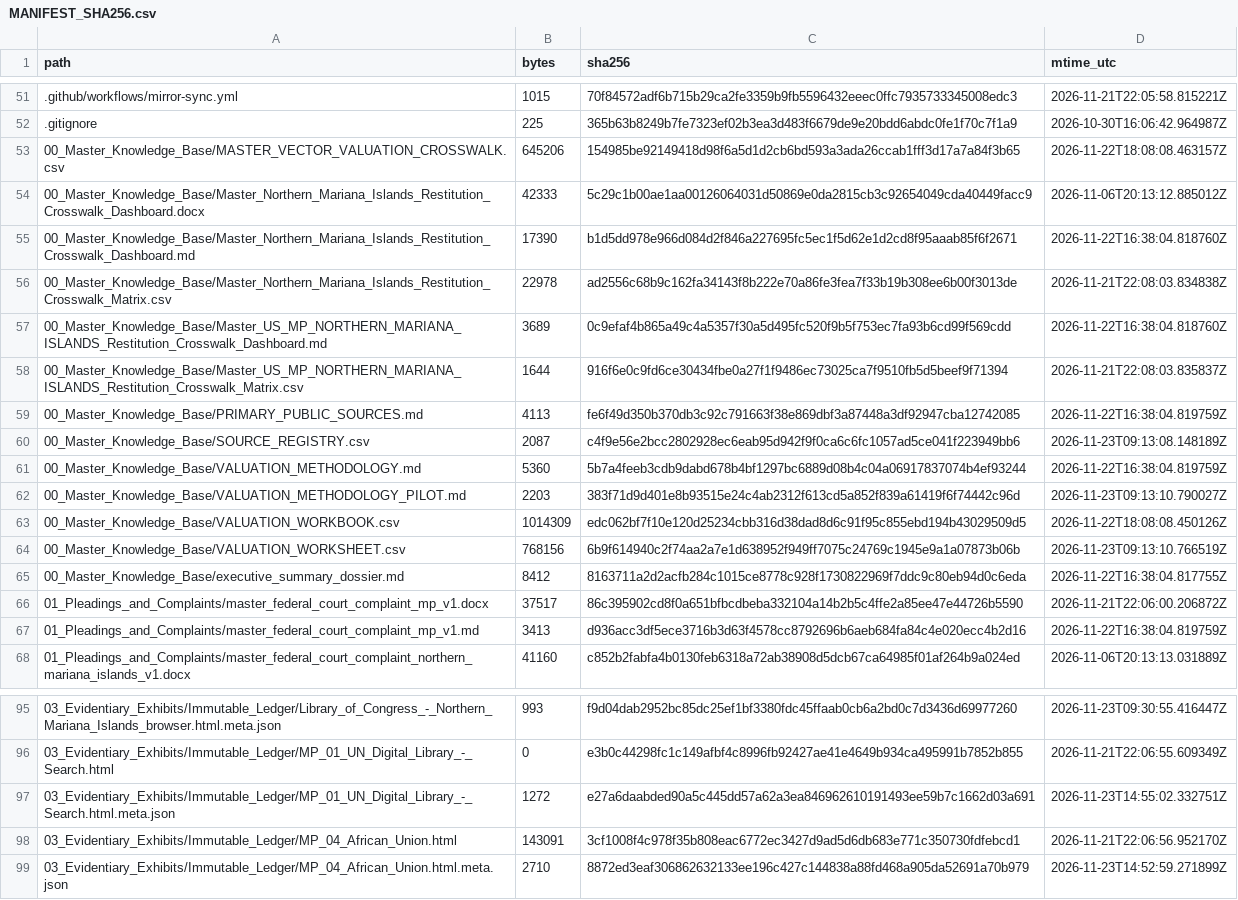
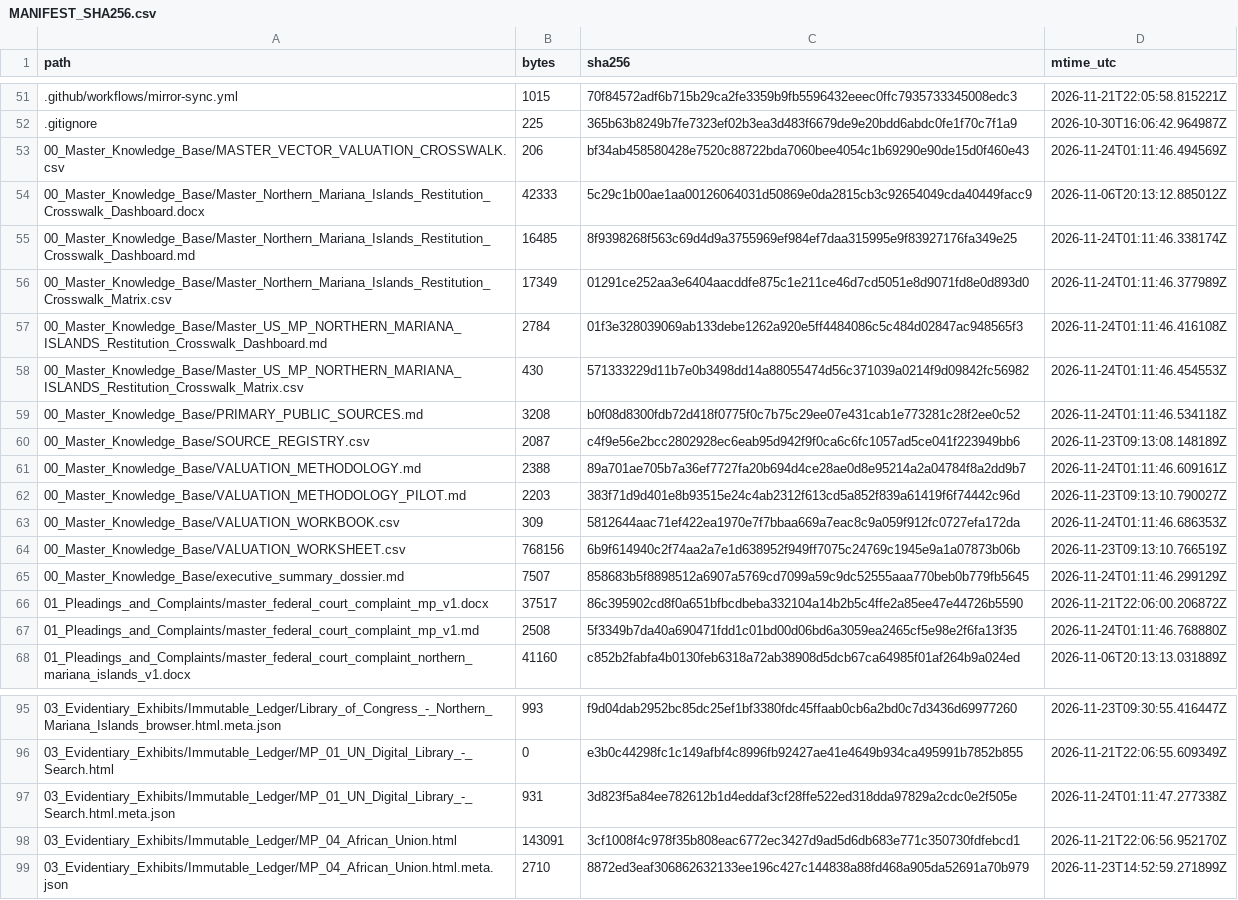
Before and after one commit to GlobalRestitutionAlliance/pacific-us-mp-northern-mariana-islands-master-litigation, a CSV file: 99_Archives_and_Manifests/MANIFEST_SHA256.csv, drawn as a sheet; only a part is shown, gaps mark what is left out; the diff covers the shown part only.

```diff
--- a/99_Archives_and_Manifests/MANIFEST_SHA256.csv
+++ b/99_Archives_and_Manifests/MANIFEST_SHA256.csv
@@ -52,17 +52,17 @@ path,bytes,sha256,mtime_utc
 .gitignore,225,365b63b8249b7fe7323ef02b3ea3d483f6679de9e20bdd6abdc0fe1f70c7f1a9,2026-10-30T16:06:42.964987Z
-00_Master_Knowledge_Base/MASTER_VECTOR_VALUATION_CROSSWALK.csv,645206,154985be92149418d98f6a5d1d2cb6bd593a3ada26ccab1fff3d17a7a84f3b65,2026-11-22T18:08:08.463157Z
+00_Master_Knowledge_Base/MASTER_VECTOR_VALUATION_CROSSWALK.csv,206,bf34ab458580428e7520c88722bda7060bee4054c1b69290e90de15d0f460e43,2026-11-24T01:11:46.494569Z
 00_Master_Knowledge_Base/Master_Northern_Mariana_Islands_Restitution_Crosswalk_Dashboard.docx,42333,5c29c1b00ae1aa00126064031d50869e0da2815cb3c92654049cda40449facc9,2026-11-06T20:13:12.885012Z
-00_Master_Knowledge_Base/Master_Northern_Mariana_Islands_Restitution_Crosswalk_Dashboard.md,17390,b1d5dd978e966d084d2f846a227695fc5ec1f5d62e1d2cd8f95aaab85f6f2671,2026-11-22T16:38:04.818760Z
-00_Master_Knowledge_Base/Master_Northern_Mariana_Islands_Restitution_Crosswalk_Matrix.csv,22978,ad2556c68b9c162fa34143f8b222e70a86fe3fea7f33b19b308ee6b00f3013de,2026-11-21T22:08:03.834838Z
-00_Master_Knowledge_Base/Master_US_MP_NORTHERN_MARIANA_ISLANDS_Restitution_Crosswalk_Dashboard.md,3689,0c9efaf4b865a49c4a5357f30a5d495fc520f9b5f753ec7fa93b6cd99f569cdd,2026-11-22T16:38:04.818760Z
-00_Master_Knowledge_Base/Master_US_MP_NORTHERN_MARIANA_ISLANDS_Restitution_Crosswalk_Matrix.csv,1644,916f6e0c9fd6ce30434fbe0a27f1f9486ec73025ca7f9510fb5d5beef9f71394,2026-11-21T22:08:03.835837Z
-00_Master_Knowledge_Base/PRIMARY_PUBLIC_SOURCES.md,4113,fe6f49d350b370db3c92c791663f38e869dbf3a87448a3df92947cba12742085,2026-11-22T16:38:04.819759Z
+00_Master_Knowledge_Base/Master_Northern_Mariana_Islands_Restitution_Crosswalk_Dashboard.md,16485,8f9398268f563c69d4d9a3755969ef984ef7daa315995e9f83927176fa349e25,2026-11-24T01:11:46.338174Z
+00_Master_Knowledge_Base/Master_Northern_Mariana_Islands_Restitution_Crosswalk_Matrix.csv,17349,01291ce252aa3e6404aacddfe875c1e211ce46d7cd5051e8d9071fd8e0d893d0,2026-11-24T01:11:46.377989Z
+00_Master_Knowledge_Base/Master_US_MP_NORTHERN_MARIANA_ISLANDS_Restitution_Crosswalk_Dashboard.md,2784,01f3e328039069ab133debe1262a920e5ff4484086c5c484d02847ac948565f3,2026-11-24T01:11:46.416108Z
+00_Master_Knowledge_Base/Master_US_MP_NORTHERN_MARIANA_ISLANDS_Restitution_Crosswalk_Matrix.csv,430,571333229d11b7e0b3498dd14a88055474d56c371039a0214f9d09842fc56982,2026-11-24T01:11:46.454553Z
+00_Master_Knowledge_Base/PRIMARY_PUBLIC_SOURCES.md,3208,b0f08d8300fdb72d418f0775f0c7b75c29ee07e431cab1e773281c28f2ee0c52,2026-11-24T01:11:46.534118Z
 00_Master_Knowledge_Base/SOURCE_REGISTRY.csv,2087,c4f9e56e2bcc2802928ec6eab95d942f9f0ca6c6fc1057ad5ce041f223949bb6,2026-11-23T09:13:08.148189Z
-00_Master_Knowledge_Base/VALUATION_METHODOLOGY.md,5360,5b7a4feeb3cdb9dabd678b4bf1297bc6889d08b4c04a06917837074b4ef93244,2026-11-22T16:38:04.819759Z
+00_Master_Knowledge_Base/VALUATION_METHODOLOGY.md,2388,89a701ae705b7a36ef7727fa20b694d4ce28ae0d8e95214a2a04784f8a2dd9b7,2026-11-24T01:11:46.609161Z
 00_Master_Knowledge_Base/VALUATION_METHODOLOGY_PILOT.md,2203,383f71d9d401e8b93515e24c4ab2312f613cd5a852f839a61419f6f74442c96d,2026-11-23T09:13:10.790027Z
-00_Master_Knowledge_Base/VALUATION_WORKBOOK.csv,1014309,edc062bf7f10e120d25234cbb316d38dad8d6c91f95c855ebd194b43029509d5,2026-11-22T18:08:08.450126Z
+00_Master_Knowledge_Base/VALUATION_WORKBOOK.csv,309,5812644aac71ef422ea1970e7f7bbaa669a7eac8c9a059f912fc0727efa172da,2026-11-24T01:11:46.686353Z
 00_Master_Knowledge_Base/VALUATION_WORKSHEET.csv,768156,6b9f614940c2f74aa2a7e1d638952f949ff7075c24769c1945e9a1a07873b06b,2026-11-23T09:13:10.766519Z
-00_Master_Knowledge_Base/executive_summary_dossier.md,8412,8163711a2d2acfb284c1015ce8778c928f1730822969f7ddc9c80eb94d0c6eda,2026-11-22T16:38:04.817755Z
+00_Master_Knowledge_Base/executive_summary_dossier.md,7507,858683b5f8898512a6907a5769cd7099a59c9dc52555aaa770beb0b779fb5645,2026-11-24T01:11:46.299129Z
 01_Pleadings_and_Complaints/master_federal_court_complaint_mp_v1.docx,37517,86c395902cd8f0a651bfbcdbeba332104a14b2b5c4ffe2a85ee47e44726b5590,2026-11-21T22:06:00.206872Z
-01_Pleadings_and_Complaints/master_federal_court_complaint_mp_v1.md,3413,d936acc3df5ece3716b3d63f4578cc8792696b6aeb684fa84c4e020ecc4b2d16,2026-11-22T16:38:04.819759Z
+01_Pleadings_and_Complaints/master_federal_court_complaint_mp_v1.md,2508,5f3349b7da40a690471fdd1c01bd00d06bd6a3059ea2465cf5e98e2f6fa13f35,2026-11-24T01:11:46.768880Z
 01_Pleadings_and_Complaints/master_federal_court_complaint_northern_mariana_islands_v1.docx,41160,c852b2fabfa4b0130feb6318a72ab38908d5dcb67ca64985f01af264b9a024ed,2026-11-06T20:13:13.031889Z
@@ -96,3 +96,3 @@ path,bytes,sha256,mtime_utc
 03_Evidentiary_Exhibits/Immutable_Ledger/MP_01_UN_Digital_Library_-_Search.html,0,e3b0c44298fc1c149afbf4c8996fb92427ae41e4649b934ca495991b7852b855,2026-11-21T22:06:55.609349Z
-03_Evidentiary_Exhibits/Immutable_Ledger/MP_01_UN_Digital_Library_-_Search.html.meta.json,1272,e27a6daabded90a5c445dd57a62a3ea846962610191493ee59b7c1662d03a691,2026-11-23T14:55:02.332751Z
+03_Evidentiary_Exhibits/Immutable_Ledger/MP_01_UN_Digital_Library_-_Search.html.meta.json,931,3d823f5a84ee782612b1d4eddaf3cf28ffe522ed318dda97829a2cdc0e2f505e,2026-11-24T01:11:47.277338Z
 03_Evidentiary_Exhibits/Immutable_Ledger/MP_04_African_Union.html,143091,3cf1008f4c978f35b808eac6772ec3427d9ad5d6db683e771c350730fdfebcd1,2026-11-21T22:06:56.952170Z
```
Also changed, not shown: 39 edited cells elsewhere in this file, 00_Master_Knowledge_Base/Master_Northern_Mariana_Islands_Restitution_Crosswalk_Matrix.csv, 00_Master_Knowledge_Base/Master_US_MP_NORTHERN_MARIANA_ISLANDS_Restitution_Crosswalk_Matrix.csv, 22 other files.
